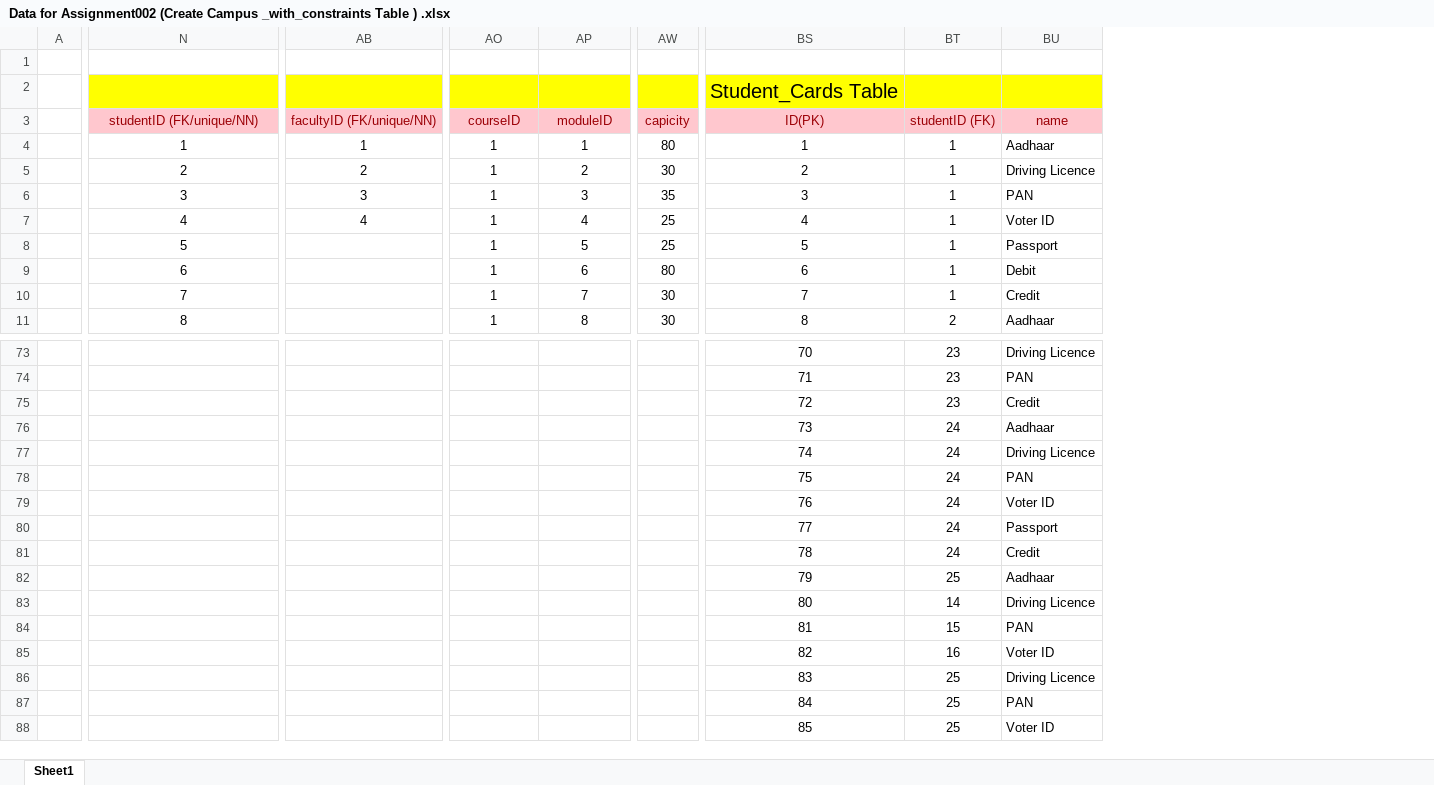
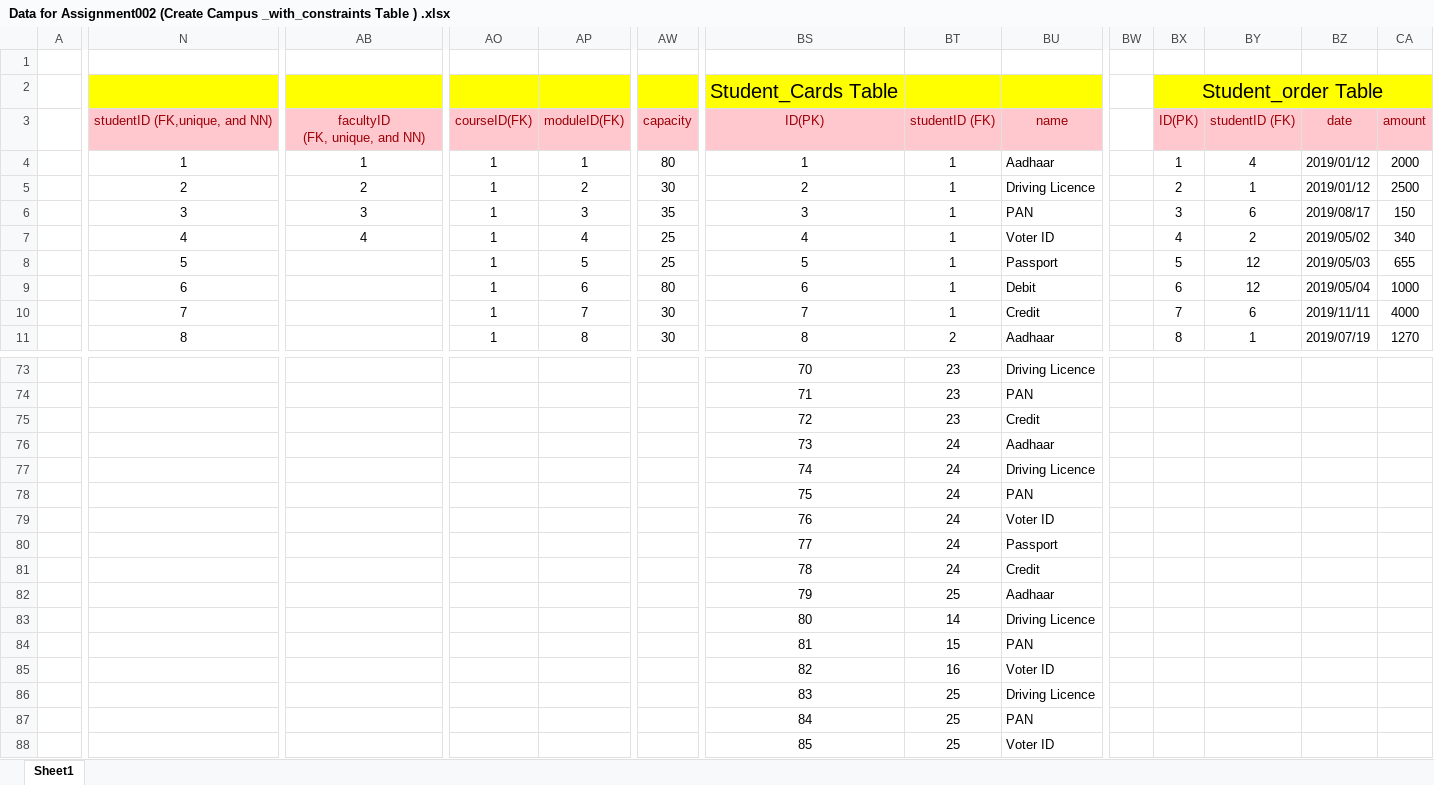
Before and after one commit to SaleelAssignment/assignment, an Excel workbook: Campus/Data for Assignment002 (Create Campus _with_constraints Table ) .xlsx, sheet Sheet1, drawn as a sheet; only a part is shown, gaps mark what is left out; values as stored, in another font and other column widths than the file's, no borders; removed rows and columns are numbered as before the commit, all else as after; rows hold the shown columns only; ↵ is a line break in a cell; the diff covers the shown part only; the diff names each change by its address in the sheet, - before the commit and + after, or states it on an @@ line.

```diff
--- a/Campus/Data for Assignment002 (Create Campus _with_constraints Table ) .xlsx (sheet Sheet1)
+++ b/Campus/Data for Assignment002 (Create Campus _with_constraints Table ) .xlsx (sheet Sheet1)
+column BW, empty
+column BX, rows 2-11: Student_order Table | ID(PK) | 1 | 2 | 3 | 4 | 5 | 6 | 7 | 8
+column BY, rows 3-11: studentID (FK) | 4 | 1 | 6 | 2 | 12 | 12 | 6 | 1
+column BZ, rows 3-11: date | 2019/01/12 | 2019/01/12 | 2019/08/17 | 2019/05/02 | 2019/05/03 | 2019/05/04 | 2019/11/11 | 2019/07/19
+column CA, rows 3-11: amount | 2000 | 2500 | 150 | 340 | 655 | 1000 | 4000 | 1270
-N3: studentID (FK/unique/NN)
+N3: studentID (FK,unique, and NN)
-AB3: facultyID (FK/unique/NN)
+AB3: facultyID ↵ (FK, unique, and NN)
-AO3: courseID
+AO3: courseID(FK)
-AP3: moduleID
+AP3: moduleID(FK)
-AW3: capicity
+AW3: capacity
-row 79:  |  |  |  |  |  | 76 | 24 | Voter ID
-row 80:  |  |  |  |  |  | 77 | 24 | Passport
-row 81:  |  |  |  |  |  | 78 | 24 | Credit
-row 82:  |  |  |  |  |  | 79 | 25 | Aadhaar
-row 83:  |  |  |  |  |  | 80 | 14 | Driving Licence
-row 84:  |  |  |  |  |  | 81 | 15 | PAN
-row 85:  |  |  |  |  |  | 82 | 16 | Voter ID
-row 86:  |  |  |  |  |  | 83 | 25 | Driving Licence
-row 87:  |  |  |  |  |  | 84 | 25 | PAN
-row 88:  |  |  |  |  |  | 85 | 25 | Voter ID
+row 79:  |  |  |  |  |  | 76 | 24 | Voter ID
+row 80:  |  |  |  |  |  | 77 | 24 | Passport
+row 81:  |  |  |  |  |  | 78 | 24 | Credit
+row 82:  |  |  |  |  |  | 79 | 25 | Aadhaar
+row 83:  |  |  |  |  |  | 80 | 14 | Driving Licence
+row 84:  |  |  |  |  |  | 81 | 15 | PAN
+row 85:  |  |  |  |  |  | 82 | 16 | Voter ID
+row 86:  |  |  |  |  |  | 83 | 25 | Driving Licence
+row 87:  |  |  |  |  |  | 84 | 25 | PAN
+row 88:  |  |  |  |  |  | 85 | 25 | Voter ID
```
Also changed, not shown: 24 edited cells and cell formats elsewhere in this sheet, Campus/infoway_campus.xlsx, 13 other files.
